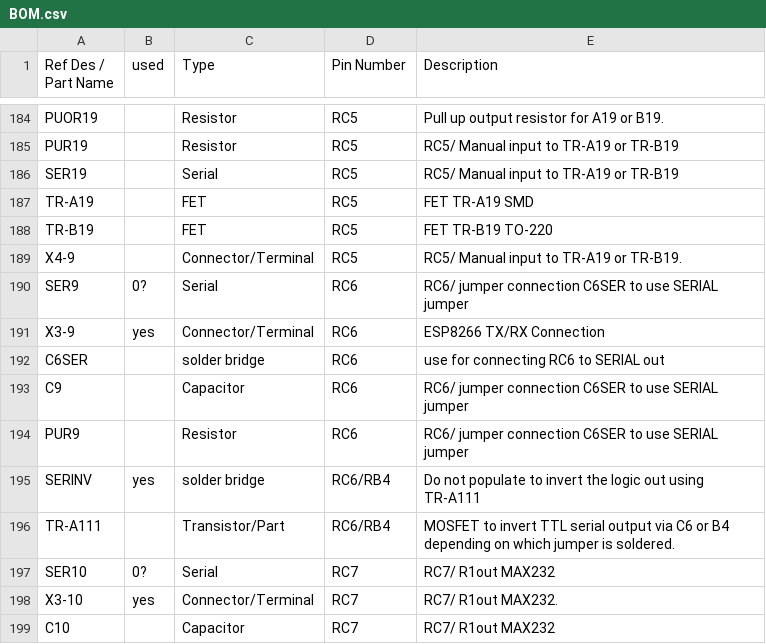
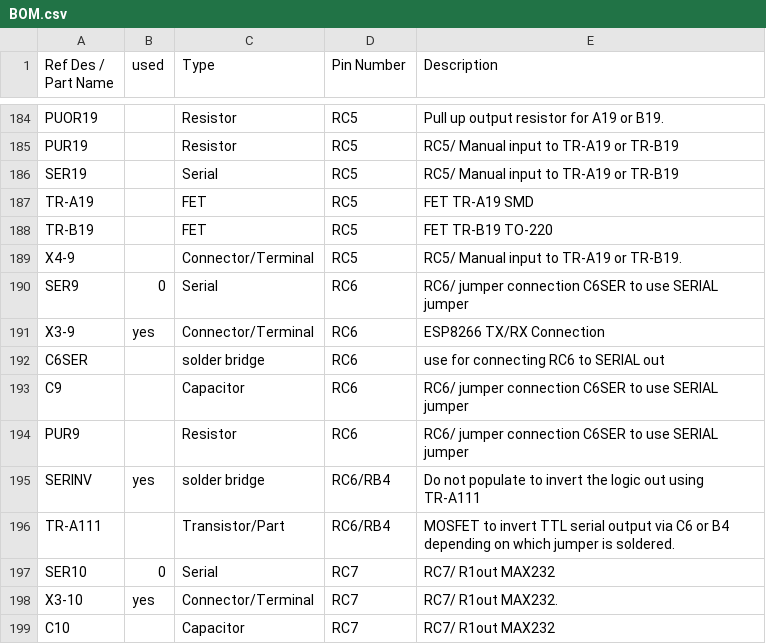
Before and after one commit to Frothbeast/iotHeaterbox, a CSV file: PIC/BOM.csv, drawn as a sheet; only a part is shown, gaps mark what is left out; the diff covers the shown part only.

```diff
--- a/PIC/BOM.csv
+++ b/PIC/BOM.csv
@@ -189,3 +189,3 @@ TR-B19,,FET,RC5,FET TR-B19 TO-220
 X4-9,,Connector/Terminal,RC5,RC5/ Manual input to TR-A19 or TR-B19.
-SER9,0?,Serial,RC6,RC6/ jumper connection C6SER to use SERIAL jumper
+SER9,0,Serial,RC6,RC6/ jumper connection C6SER to use SERIAL jumper
 X3-9,yes,Connector/Terminal,RC6,ESP8266 TX/RX Connection
@@ -196,3 +196,3 @@ SERINV,yes,solder bridge,RC6/RB4,Do not populate to invert the logic out using T
 TR-A111,,Transistor/Part,RC6/RB4,MOSFET to invert TTL serial output via C6 or B4 depending on which jumper is soldered.
-SER10,0?,Serial,RC7,RC7/ R1out MAX232
+SER10,0,Serial,RC7,RC7/ R1out MAX232
 X3-10,yes,Connector/Terminal,RC7,RC7/ R1out MAX232.
```
Also changed, not shown: 9 edited cells elsewhere in this file.
